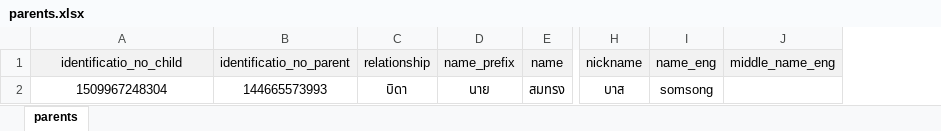
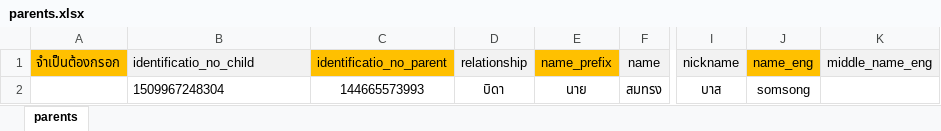
Before and after one commit to Dawika/inventory-intern_2020, an Excel workbook: public/file_import/parents.xlsx, sheet parents, drawn as a sheet; only a part is shown, gaps mark what is left out; values as stored, in another font and other column widths than the file's, no borders; addresses are those after the commit; the diff names each change by its address in the sheet, - before the commit and + after, or states it on an @@ line.

```diff
--- a/public/file_import/parents.xlsx (sheet parents)
+++ b/public/file_import/parents.xlsx (sheet parents)
+column A (จำเป็นต้องกรอก), empty
-B1:B2 alignment: center
+B1:B2 alignment: left
-C1 fill: #F2F2F2
+C1 fill: #FFC000
-E1 fill: #F2F2F2
+E1 fill: #FFC000
-J1 fill: #F2F2F2
+J1 fill: #FFC000
```
Also changed, not shown: public/file_import/employees.xlsx, public/file_import/students.xlsx, 15 other files.
